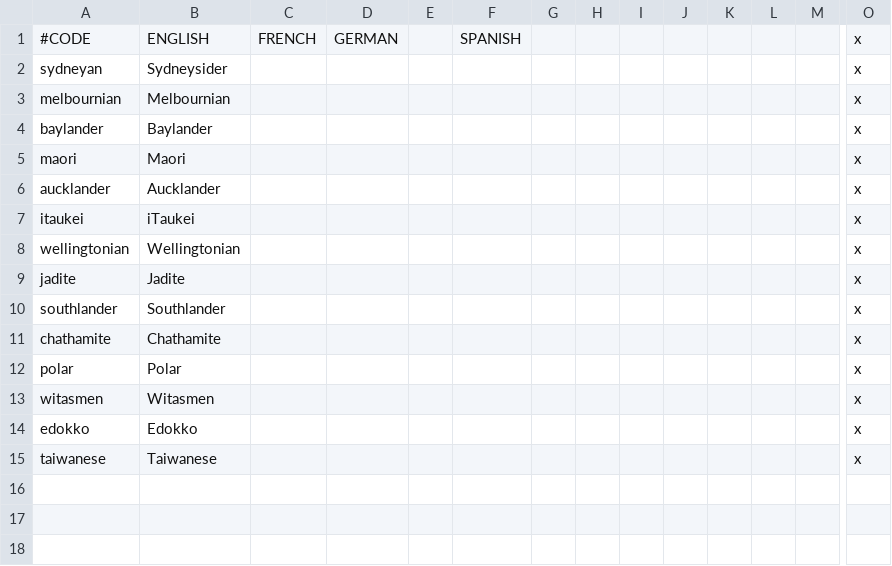
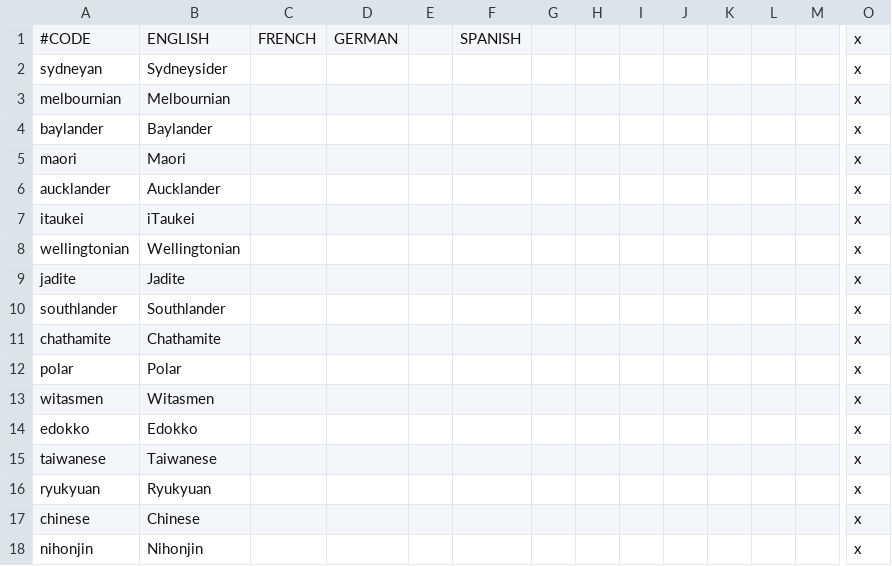
Before and after one commit to Spirintus/ate-down-under, a CSV file: atedu/localisation/cultures.csv, drawn as a sheet; only a part is shown, gaps mark what is left out; rows hold the shown columns only; the diff names each change by its address in the sheet, - before the commit and + after, or states it on an @@ line.

```diff
--- a/atedu/localisation/cultures.csv
+++ b/atedu/localisation/cultures.csv
+row 16: ryukyuan | Ryukyuan |  |  |  |  |  |  |  |  |  |  |  | x
+row 17: chinese | Chinese |  |  |  |  |  |  |  |  |  |  |  | x
+row 18: nihonjin | Nihonjin |  |  |  |  |  |  |  |  |  |  |  | x
```
Also changed, not shown: atedu/localisation/provinces.csv, atedu/localisation/religions.csv, 21 other files.
